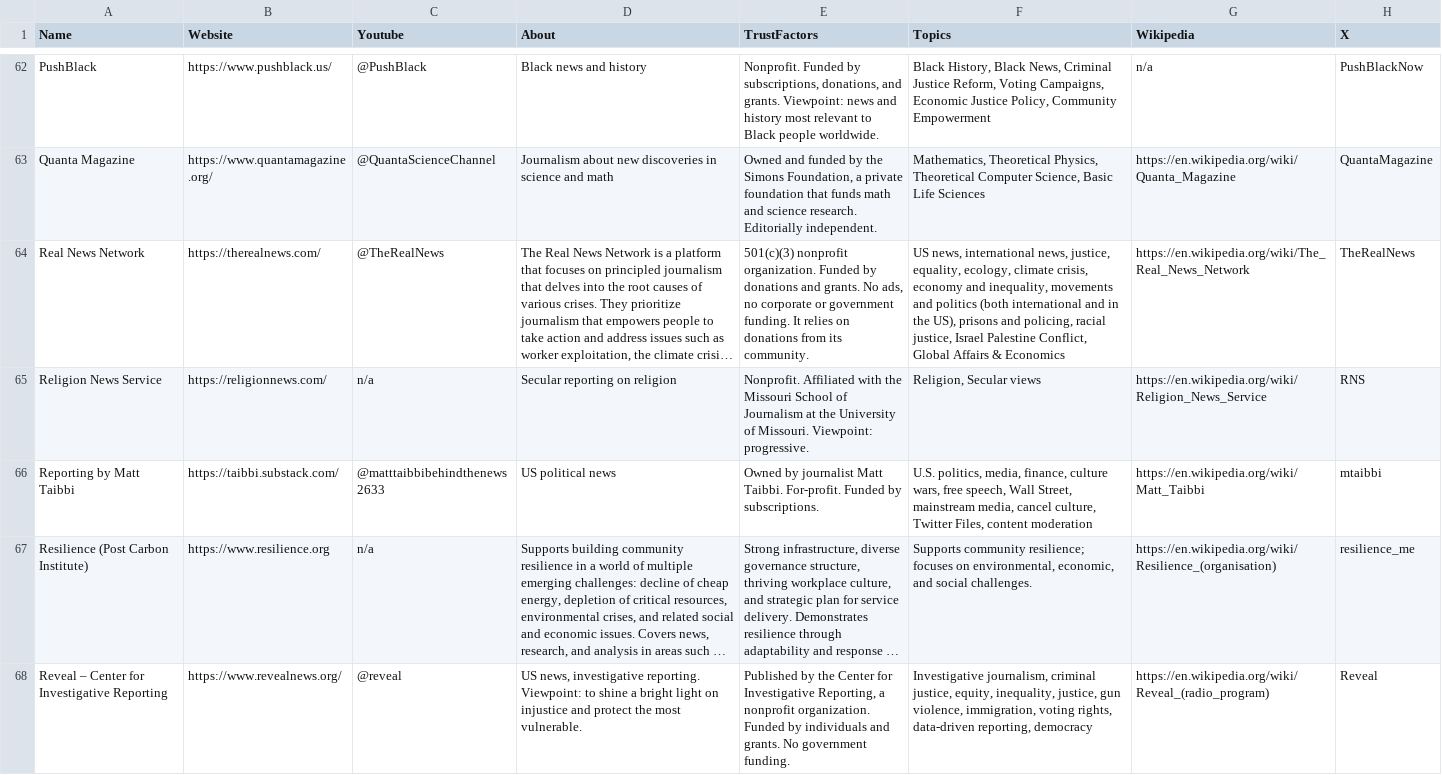
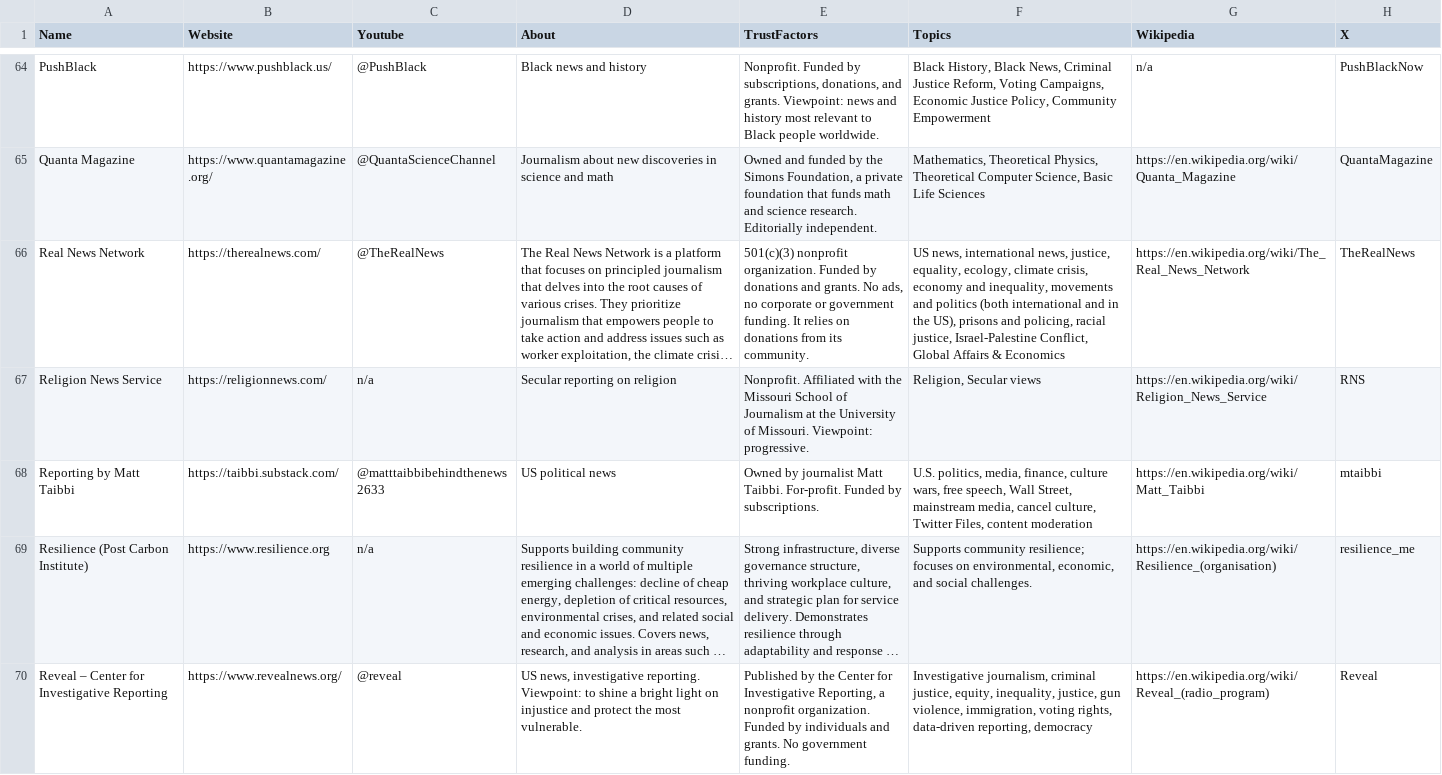
Before and after one commit to InstruktAI/indy-news, a CSV file: data/all.csv, drawn as a sheet; only a part is shown, gaps mark what is left out; long unchanged cells end in …; addresses are those after the commit; the diff covers the shown part only; the diff names each change by its address in the sheet, - before the commit and + after, or states it on an @@ line.

```diff
--- a/data/all.csv
+++ b/data/all.csv
-F66 (Topics): …racial justice, Israel Palestine Conflict, Global…
+F66 (Topics): …racial justice, Israel-Palestine Conflict, Global…
```
Also changed, not shown: 2 added rows and 25 edited cells elsewhere in this file, 3 other files.
